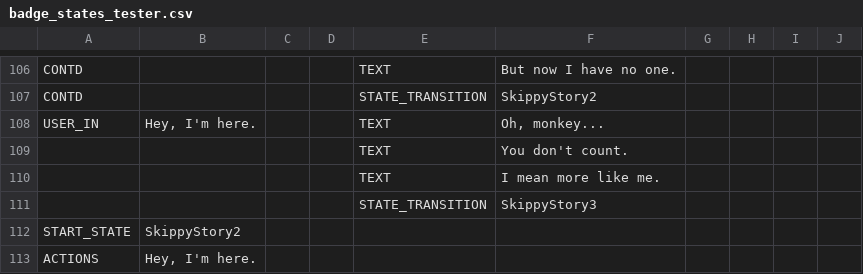
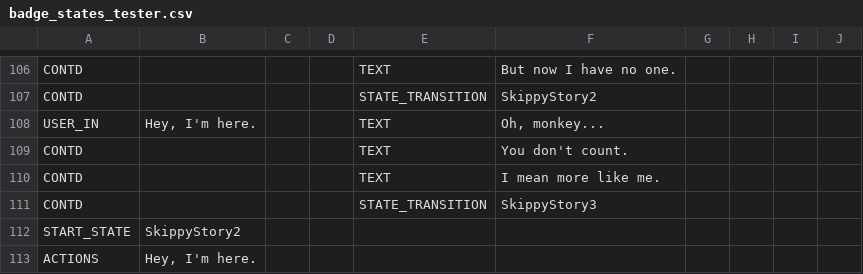
Before and after one commit to duplico/qc15_statemaker, a CSV file: badge_states_tester.csv, drawn as a sheet; only a part is shown, gaps mark what is left out.

Commit message:
Correct some missing commands.

```diff
--- a/badge_states_tester.csv
+++ b/badge_states_tester.csv
@@ -108,5 +108,5 @@ CONTD,,,,STATE_TRANSITION,SkippyStory2,,,,
 USER_IN,"Hey, I'm here.",,,TEXT,"Oh, monkey...",,,,
-,,,,TEXT,You don't count.,,,,
-,,,,TEXT,I mean more like me.,,,,
-,,,,STATE_TRANSITION,SkippyStory3,,,,
+CONTD,,,,TEXT,You don't count.,,,,
+CONTD,,,,TEXT,I mean more like me.,,,,
+CONTD,,,,STATE_TRANSITION,SkippyStory3,,,,
 START_STATE,SkippyStory2,,,,,,,,
```
